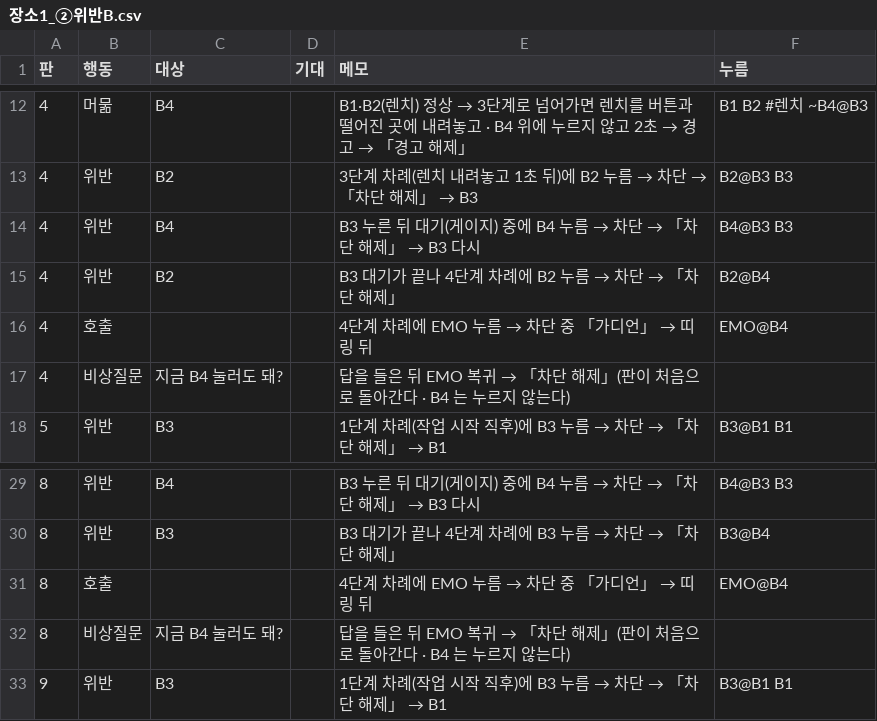
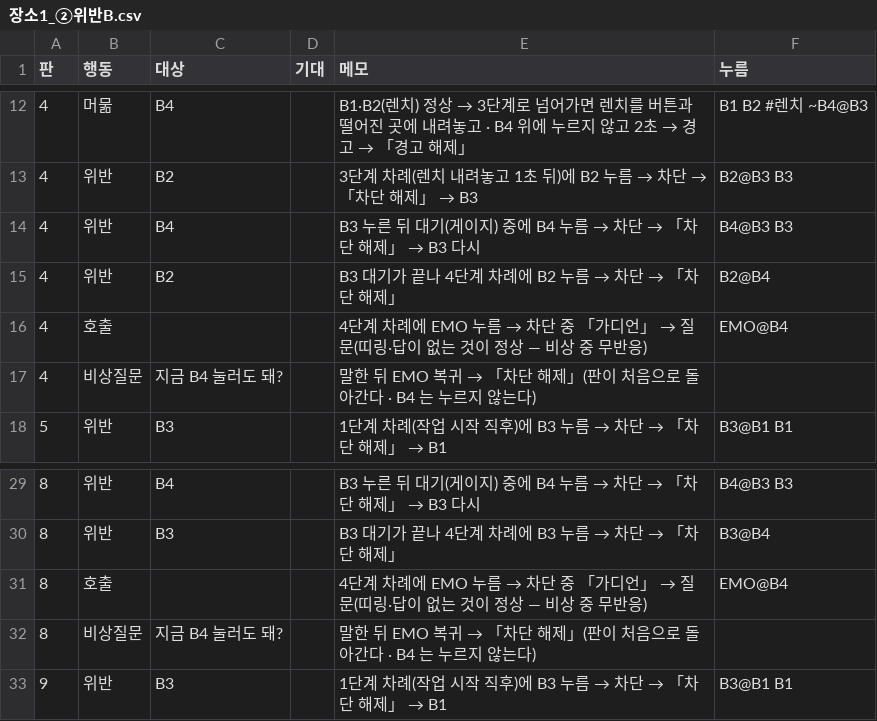
Before and after one commit to kimem9859-arch/Rpi5, a CSV file: Demo/measure/시나리오/장소1_②위반B.csv, drawn as a sheet; only a part is shown, gaps mark what is left out.

```diff
--- a/Demo/measure/시나리오/장소1_②위반B.csv
+++ b/Demo/measure/시나리오/장소1_②위반B.csv
@@ -15,4 +15,4 @@
 4,위반,B2,,B3 대기가 끝나 4단계 차례에 B2 누름 → 차단 → 「차단 해제」,B2@B4
-4,호출,,,4단계 차례에 EMO 누름 → 차단 중 「가디언」 → 띠링 뒤,EMO@B4
-4,비상질문,지금 B4 눌러도 돼?,,답을 들은 뒤 EMO 복귀 → 「차단 해제」(판이 처음으로 돌아간다 · B4 는 누르지 않는다),
+4,호출,,,4단계 차례에 EMO 누름 → 차단 중 「가디언」 → 질문(띠링·답이 없는 것이 정상 — 비상 중 무반응),EMO@B4
+4,비상질문,지금 B4 눌러도 돼?,,말한 뒤 EMO 복귀 → 「차단 해제」(판이 처음으로 돌아간다 · B4 는 누르지 않는다),
 5,위반,B3,,1단계 차례(작업 시작 직후)에 B3 누름 → 차단 → 「차단 해제」 → B1,B3@B1 B1
@@ -30,4 +30,4 @@
 8,위반,B3,,B3 대기가 끝나 4단계 차례에 B3 누름 → 차단 → 「차단 해제」,B3@B4
-8,호출,,,4단계 차례에 EMO 누름 → 차단 중 「가디언」 → 띠링 뒤,EMO@B4
-8,비상질문,지금 B4 눌러도 돼?,,답을 들은 뒤 EMO 복귀 → 「차단 해제」(판이 처음으로 돌아간다 · B4 는 누르지 않는다),
+8,호출,,,4단계 차례에 EMO 누름 → 차단 중 「가디언」 → 질문(띠링·답이 없는 것이 정상 — 비상 중 무반응),EMO@B4
+8,비상질문,지금 B4 눌러도 돼?,,말한 뒤 EMO 복귀 → 「차단 해제」(판이 처음으로 돌아간다 · B4 는 누르지 않는다),
 9,위반,B3,,1단계 차례(작업 시작 직후)에 B3 누름 → 차단 → 「차단 해제」 → B1,B3@B1 B1
```
Also changed, not shown: Demo/measure/시나리오/장소1_②위반A.csv, Demo/measure/시나리오/장소3_②위반.csv, 1 other file.
